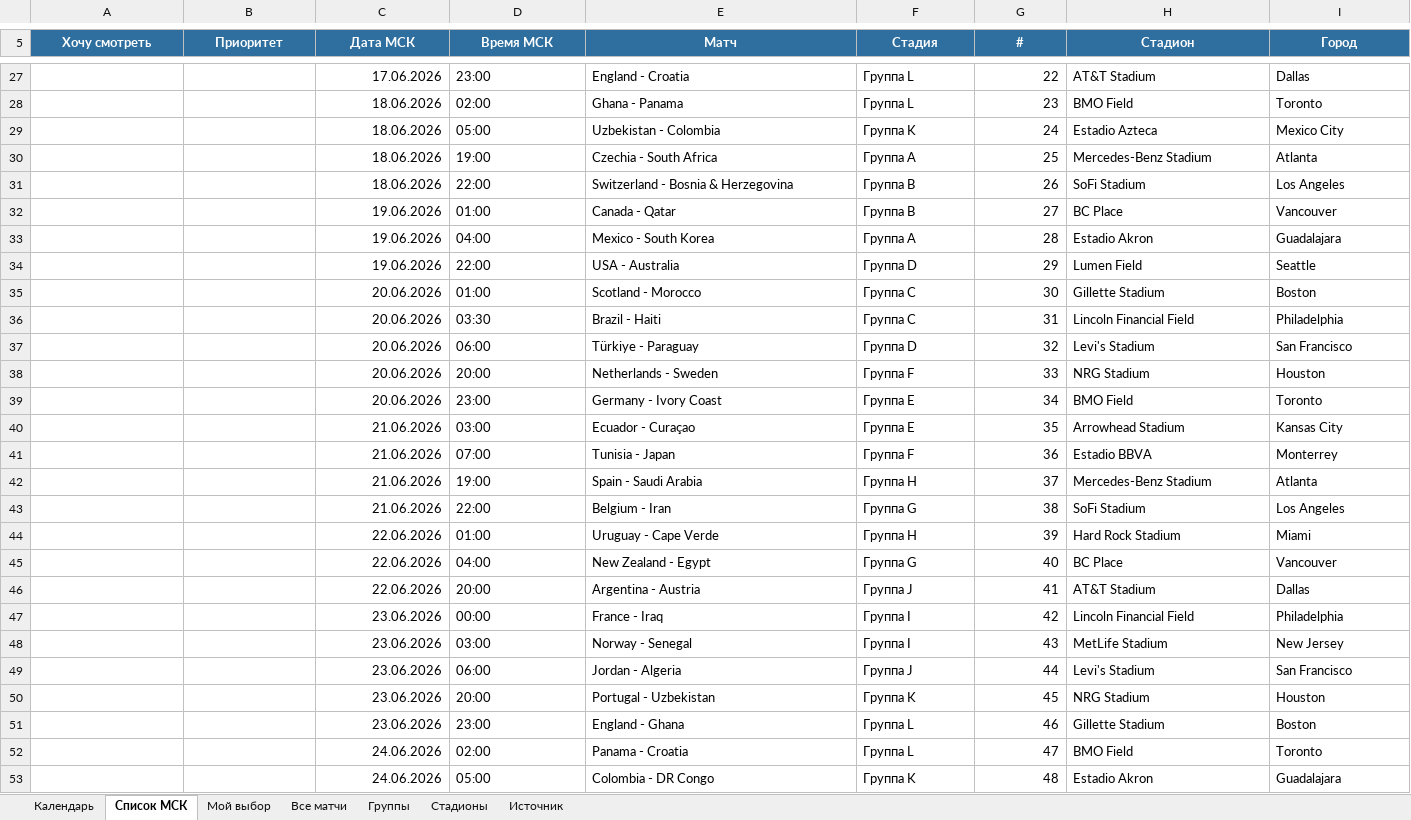
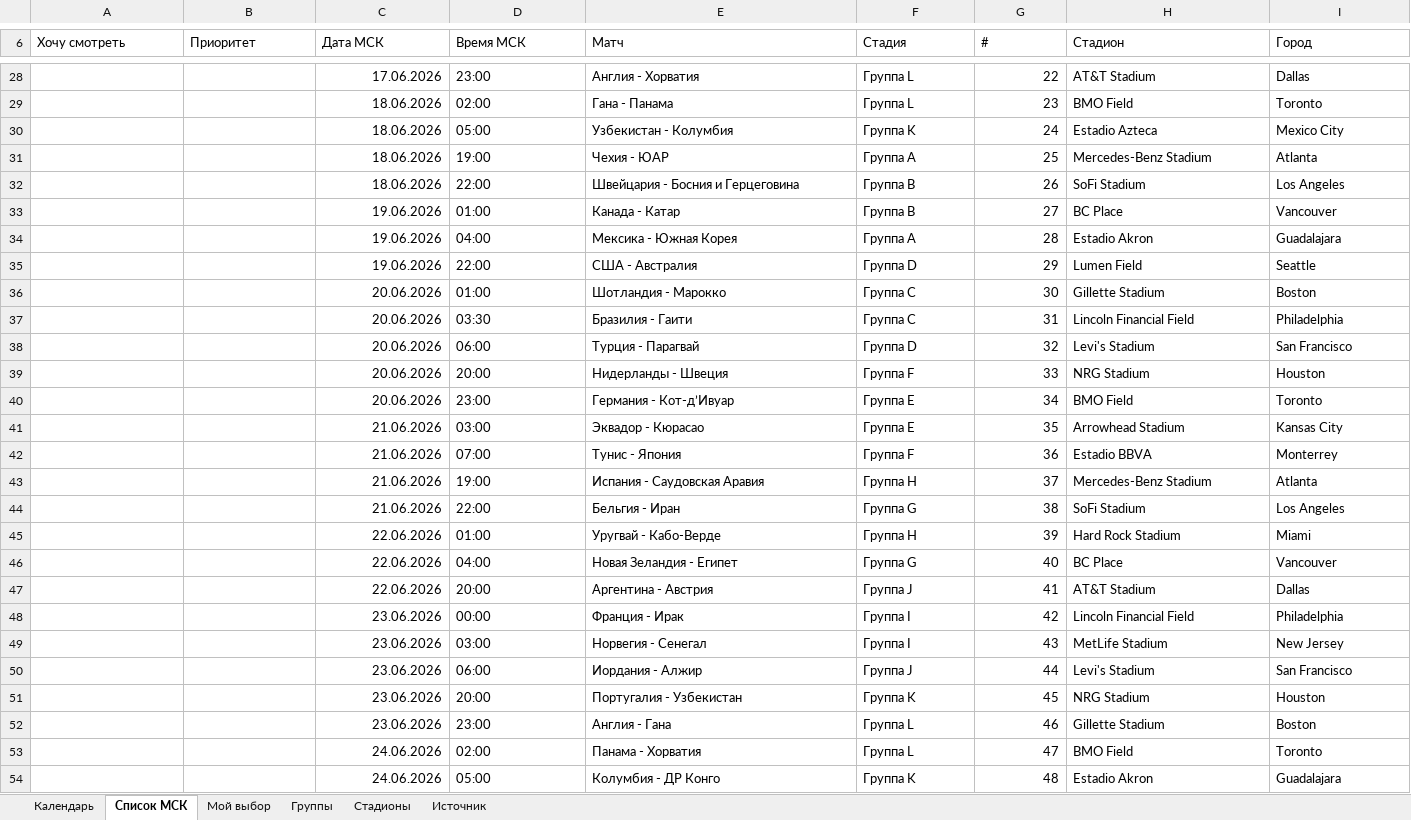
Before and after one commit to nonamelogin1234/Claude_Home, an Excel workbook: outputs/wc2026_calendar/calendar_chm_2026_msk.xlsx, sheet Список МСК, drawn as a sheet; only a part is shown, gaps mark what is left out; values as stored, in another font and other column widths than the file's, no borders; conditional formats and table styles not drawn; addresses are those after the commit; the diff covers the shown part only; the diff names each change by its address in the sheet, - before the commit and + after, or states it on an @@ line.

```diff
--- a/outputs/wc2026_calendar/calendar_chm_2026_msk.xlsx (sheet Список МСК)
+++ b/outputs/wc2026_calendar/calendar_chm_2026_msk.xlsx (sheet Список МСК)
-sheet tab: Все матчи
@@ A6:I6 bold: on → off, text colour: #FFFFFF → black, fill: #2F6F9F → none, alignment: center → left @@
-E28 (Матч): England - Croatia
+E28 (Матч): Англия - Хорватия
-E29 (Матч): Ghana - Panama
+E29 (Матч): Гана - Панама
-E30 (Матч): Uzbekistan - Colombia
+E30 (Матч): Узбекистан - Колумбия
-E31 (Матч): Czechia - South Africa
+E31 (Матч): Чехия - ЮАР
-E32 (Матч): Switzerland - Bosnia & Herzegovina
+E32 (Матч): Швейцария - Босния и Герцеговина
-E33 (Матч): Canada - Qatar
+E33 (Матч): Канада - Катар
-E34 (Матч): Mexico - South Korea
+E34 (Матч): Мексика - Южная Корея
-E35 (Матч): USA - Australia
+E35 (Матч): США - Австралия
-E36 (Матч): Scotland - Morocco
+E36 (Матч): Шотландия - Марокко
-E37 (Матч): Brazil - Haiti
+E37 (Матч): Бразилия - Гаити
-E38 (Матч): Türkiye - Paraguay
+E38 (Матч): Турция - Парагвай
-E39 (Матч): Netherlands - Sweden
+E39 (Матч): Нидерланды - Швеция
-E40 (Матч): Germany - Ivory Coast
+E40 (Матч): Германия - Кот-д’Ивуар
-E41 (Матч): Ecuador - Curaçao
+E41 (Матч): Эквадор - Кюрасао
-E42 (Матч): Tunisia - Japan
+E42 (Матч): Тунис - Япония
-E43 (Матч): Spain - Saudi Arabia
+E43 (Матч): Испания - Саудовская Аравия
-E44 (Матч): Belgium - Iran
+E44 (Матч): Бельгия - Иран
-E45 (Матч): Uruguay - Cape Verde
+E45 (Матч): Уругвай - Кабо-Верде
-E46 (Матч): New Zealand - Egypt
+E46 (Матч): Новая Зеландия - Египет
-E47 (Матч): Argentina - Austria
+E47 (Матч): Аргентина - Австрия
-E48 (Матч): France - Iraq
+E48 (Матч): Франция - Ирак
-E49 (Матч): Norway - Senegal
+E49 (Матч): Норвегия - Сенегал
-E50 (Матч): Jordan - Algeria
+E50 (Матч): Иордания - Алжир
-E51 (Матч): Portugal - Uzbekistan
+E51 (Матч): Португалия - Узбекистан
-E52 (Матч): England - Ghana
+E52 (Матч): Англия - Гана
-E53 (Матч): Panama - Croatia
+E53 (Матч): Панама - Хорватия
-E54 (Матч): Colombia - DR Congo
+E54 (Матч): Колумбия - ДР Конго
```
Also changed, not shown: 1 added row, 90 edited cells and cell formats elsewhere in this sheet, sheet Группы, sheet Стадионы, sheet Мой выбор, sheet Источник, sheet Календарь, charts or pictures, 1 other file.
